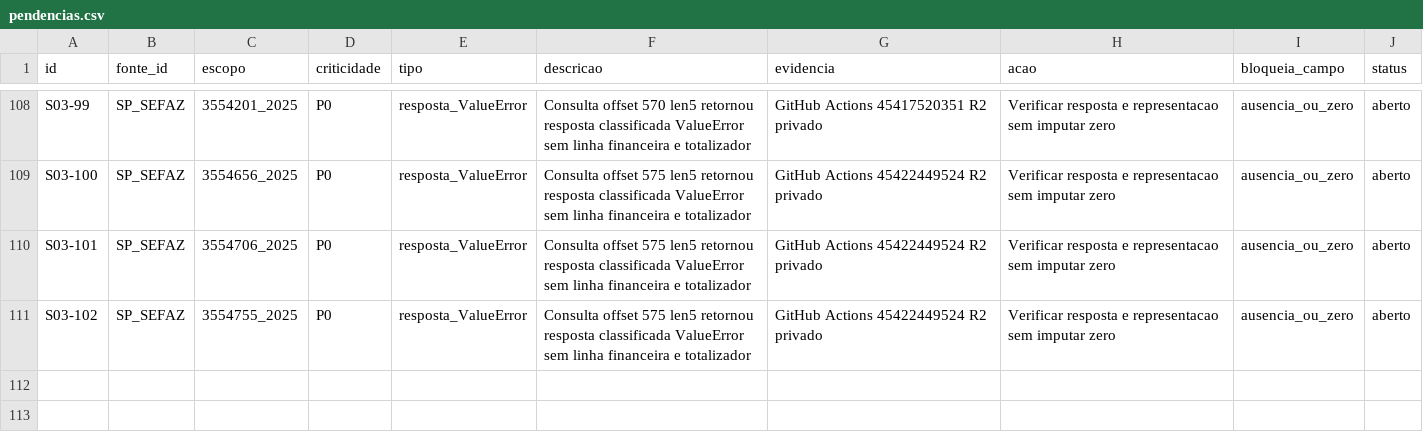
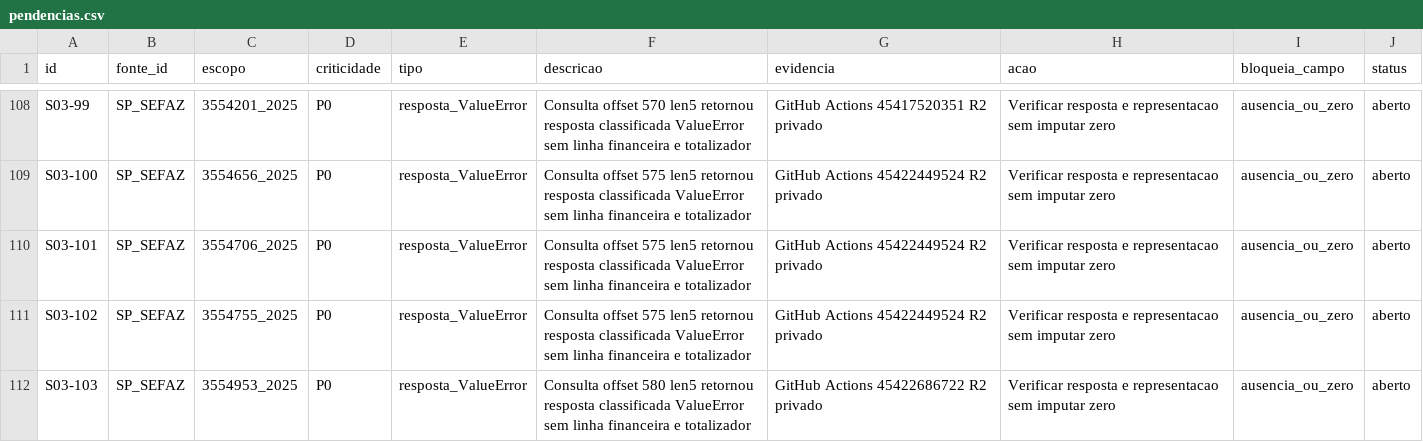
Before and after one commit to hilaliskandar/mapa_do_tesouro, a CSV file: governance/controls/investimentos_sp645/pendencias.csv, drawn as a sheet; only a part is shown, gaps mark what is left out.

Commit message:
governance: SIAFEM offset580 QA R2 e pendencia IBGE3554953

```diff
--- a/governance/controls/investimentos_sp645/pendencias.csv
+++ b/governance/controls/investimentos_sp645/pendencias.csv
@@ -111 +111,2 @@ S03-101;SP_SEFAZ;3554706_2025;P0;resposta_ValueError;Consulta offset 575 len5 re
 S03-102;SP_SEFAZ;3554755_2025;P0;resposta_ValueError;Consulta offset 575 len5 retornou resposta classificada ValueError sem linha financeira e totalizador;GitHub Actions 45422449524 R2 privado;Verificar resposta e representacao sem imputar zero;ausencia_ou_zero;aberto
+S03-103;SP_SEFAZ;3554953_2025;P0;resposta_ValueError;Consulta offset 580 len5 retornou resposta classificada ValueError sem linha financeira e totalizador;GitHub Actions 45422686722 R2 privado;Verificar resposta e representacao sem imputar zero;ausencia_ou_zero;aberto
```
